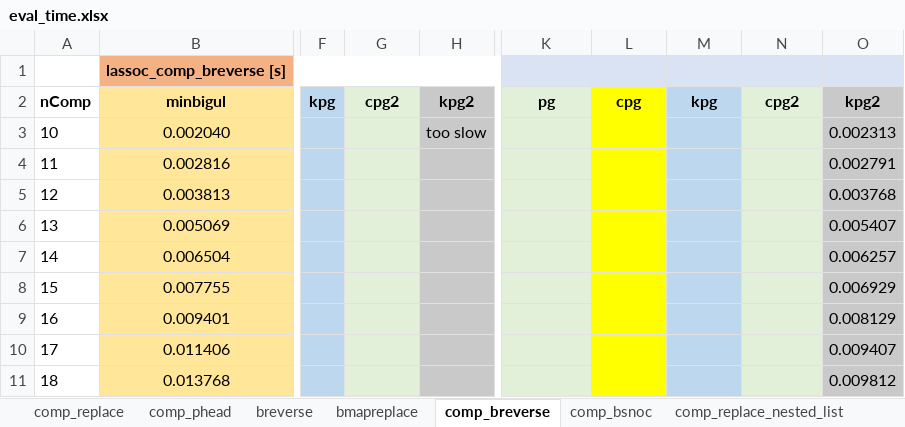
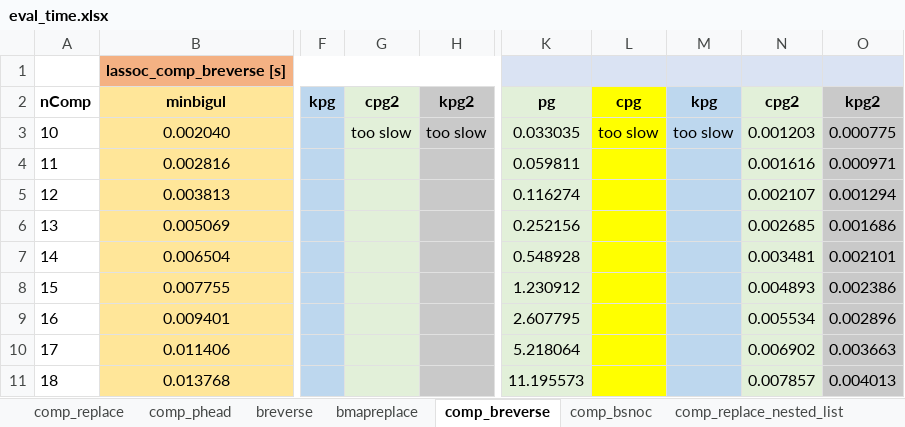
Before and after one commit to k-tsushima/pgs, an Excel workbook: result/eval_time.xlsx, sheet comp_breverse, drawn as a sheet; only a part is shown, gaps mark what is left out; values as stored, in another font and other column widths than the file's, no borders; the diff covers the shown part only; the diff names each change by its address in the sheet, - before the commit and + after, or states it on an @@ line.

```diff
--- a/result/eval_time.xlsx (sheet comp_breverse)
+++ b/result/eval_time.xlsx (sheet comp_breverse)
-G3: (empty)
+G3: too slow
-K3: (empty)
+K3: 0.033035
-L3: (empty)
+L3: too slow
-M3: (empty)
+M3: too slow
-N3: (empty)
+N3: 0.001203
-O3: 0.002313
+O3: 0.000775
-K4: (empty)
+K4: 0.059811
-N4: (empty)
+N4: 0.001616
-O4: 0.002791
+O4: 0.000971
-K5: (empty)
+K5: 0.116274
-N5: (empty)
+N5: 0.002107
-O5: 0.003768
+O5: 0.001294
-K6: (empty)
+K6: 0.252156
-N6: (empty)
+N6: 0.002685
-O6: 0.005407
+O6: 0.001686
-K7: (empty)
+K7: 0.548928
-N7: (empty)
+N7: 0.003481
-O7: 0.006257
+O7: 0.002101
-K8: (empty)
+K8: 1.230912
-N8: (empty)
+N8: 0.004893
-O8: 0.006929
+O8: 0.002386
-K9: (empty)
+K9: 2.607795
-N9: (empty)
+N9: 0.005534
-O9: 0.008129
+O9: 0.002896
-K10: (empty)
+K10: 5.218064
-N10: (empty)
+N10: 0.006902
-O10: 0.009407
+O10: 0.003663
-K11: (empty)
+K11: 11.195573
-N11: (empty)
+N11: 0.007857
-O11: 0.009812
+O11: 0.004013
```
Also changed, not shown: 1 removed row and 34 edited cells elsewhere in this sheet, sheet comp_bsnoc_nested_list, sheet comp_bsnoc, sheet bmapreplace_nested_list, sheet bmapreplace, sheet breverse, result/eval_memory.xlsx.
